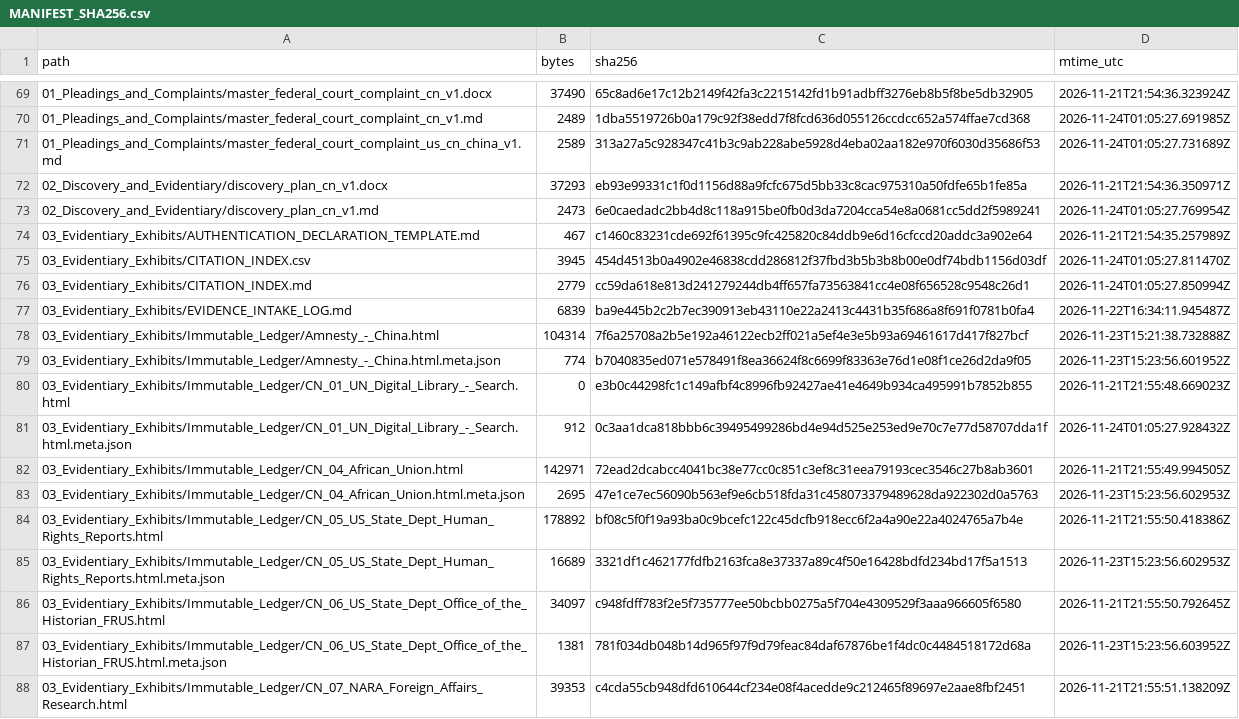
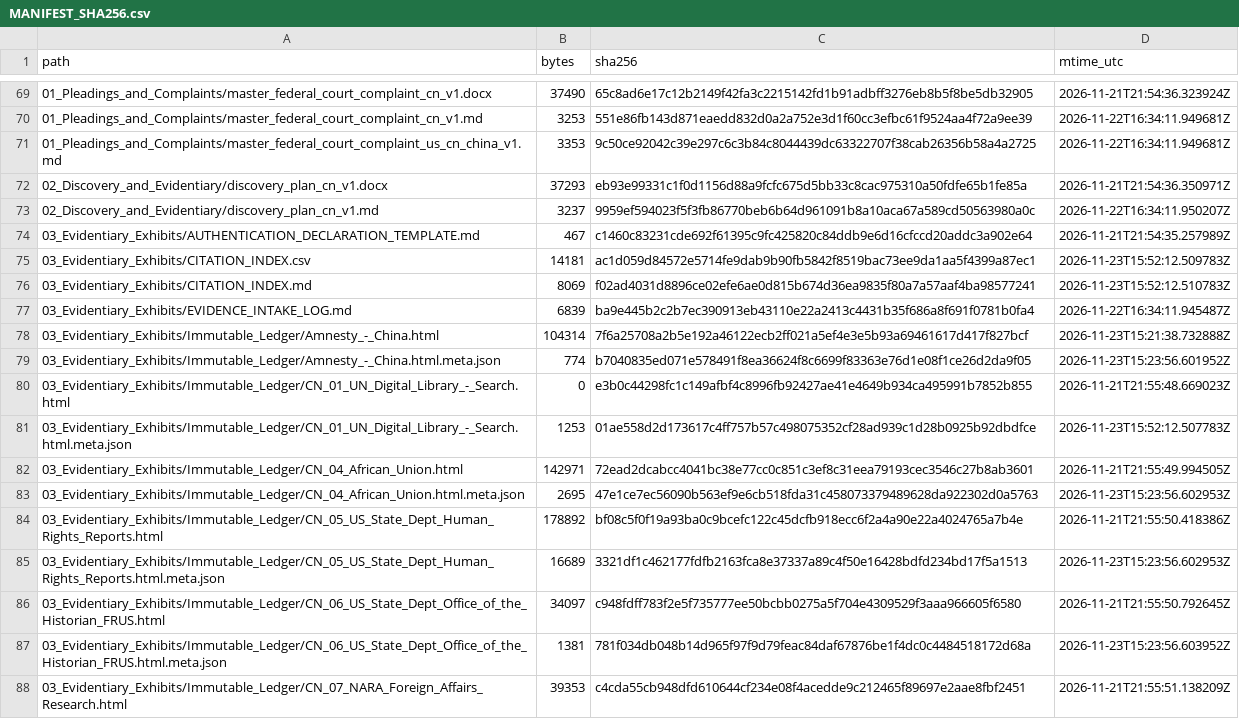
Before and after one commit to GlobalRestitutionAlliance/asia-us-cn-china-master-litigation, a CSV file: 99_Archives_and_Manifests/MANIFEST_SHA256.csv, drawn as a sheet; only a part is shown, gaps mark what is left out; the diff covers the shown part only.

```diff
--- a/99_Archives_and_Manifests/MANIFEST_SHA256.csv
+++ b/99_Archives_and_Manifests/MANIFEST_SHA256.csv
@@ -69,9 +69,9 @@ path,bytes,sha256,mtime_utc
 01_Pleadings_and_Complaints/master_federal_court_complaint_cn_v1.docx,37490,65c8ad6e17c12b2149f42fa3c2215142fd1b91adbff3276eb8b5f8be5db32905,2026-11-21T21:54:36.323924Z
-01_Pleadings_and_Complaints/master_federal_court_complaint_cn_v1.md,2489,1dba5519726b0a179c92f38edd7f8fcd636d055126ccdcc652a574ffae7cd368,2026-11-24T01:05:27.691985Z
-01_Pleadings_and_Complaints/master_federal_court_complaint_us_cn_china_v1.md,2589,313a27a5c928347c41b3c9ab228abe5928d4eba02aa182e970f6030d35686f53,2026-11-24T01:05:27.731689Z
+01_Pleadings_and_Complaints/master_federal_court_complaint_cn_v1.md,3253,551e86fb143d871eaedd832d0a2a752e3d1f60cc3efbc61f9524aa4f72a9ee39,2026-11-22T16:34:11.949681Z
+01_Pleadings_and_Complaints/master_federal_court_complaint_us_cn_china_v1.md,3353,9c50ce92042c39e297c6c3b84c8044439dc63322707f38cab26356b58a4a2725,2026-11-22T16:34:11.949681Z
 02_Discovery_and_Evidentiary/discovery_plan_cn_v1.docx,37293,eb93e99331c1f0d1156d88a9fcfc675d5bb33c8cac975310a50fdfe65b1fe85a,2026-11-21T21:54:36.350971Z
-02_Discovery_and_Evidentiary/discovery_plan_cn_v1.md,2473,6e0caedadc2bb4d8c118a915be0fb0d3da7204cca54e8a0681cc5dd2f5989241,2026-11-24T01:05:27.769954Z
+02_Discovery_and_Evidentiary/discovery_plan_cn_v1.md,3237,9959ef594023f5f3fb86770beb6b64d961091b8a10aca67a589cd50563980a0c,2026-11-22T16:34:11.950207Z
 03_Evidentiary_Exhibits/AUTHENTICATION_DECLARATION_TEMPLATE.md,467,c1460c83231cde692f61395c9fc425820c84ddb9e6d16cfccd20addc3a902e64,2026-11-21T21:54:35.257989Z
-03_Evidentiary_Exhibits/CITATION_INDEX.csv,3945,454d4513b0a4902e46838cdd286812f37fbd3b5b3b8b00e0df74bdb1156d03df,2026-11-24T01:05:27.811470Z
-03_Evidentiary_Exhibits/CITATION_INDEX.md,2779,cc59da618e813d241279244db4ff657fa73563841cc4e08f656528c9548c26d1,2026-11-24T01:05:27.850994Z
+03_Evidentiary_Exhibits/CITATION_INDEX.csv,14181,ac1d059d84572e5714fe9dab9b90fb5842f8519bac73ee9da1aa5f4399a87ec1,2026-11-23T15:52:12.509783Z
+03_Evidentiary_Exhibits/CITATION_INDEX.md,8069,f02ad4031d8896ce02efe6ae0d815b674d36ea9835f80a7a57aaf4ba98577241,2026-11-23T15:52:12.510783Z
 03_Evidentiary_Exhibits/EVIDENCE_INTAKE_LOG.md,6839,ba9e445b2c2b7ec390913eb43110e22a2413c4431b35f686a8f691f0781b0fa4,2026-11-22T16:34:11.945487Z
@@ -80,3 +80,3 @@ path,bytes,sha256,mtime_utc
 03_Evidentiary_Exhibits/Immutable_Ledger/CN_01_UN_Digital_Library_-_Search.html,0,e3b0c44298fc1c149afbf4c8996fb92427ae41e4649b934ca495991b7852b855,2026-11-21T21:55:48.669023Z
-03_Evidentiary_Exhibits/Immutable_Ledger/CN_01_UN_Digital_Library_-_Search.html.meta.json,912,0c3aa1dca818bbb6c39495499286bd4e94d525e253ed9e70c7e77d58707dda1f,2026-11-24T01:05:27.928432Z
+03_Evidentiary_Exhibits/Immutable_Ledger/CN_01_UN_Digital_Library_-_Search.html.meta.json,1253,01ae558d2d173617c4ff757b57c498075352cf28ad939c1d28b0925b92dbdfce,2026-11-23T15:52:12.507783Z
 03_Evidentiary_Exhibits/Immutable_Ledger/CN_04_African_Union.html,142971,72ead2dcabcc4041bc38e77cc0c851c3ef8c31eea79193cec3546c27b8ab3601,2026-11-21T21:55:49.994505Z
```
Also changed, not shown: 47 edited cells elsewhere in this file, 00_Master_Knowledge_Base/Master_China_Restitution_Crosswalk_Matrix.csv, 21 other files.
